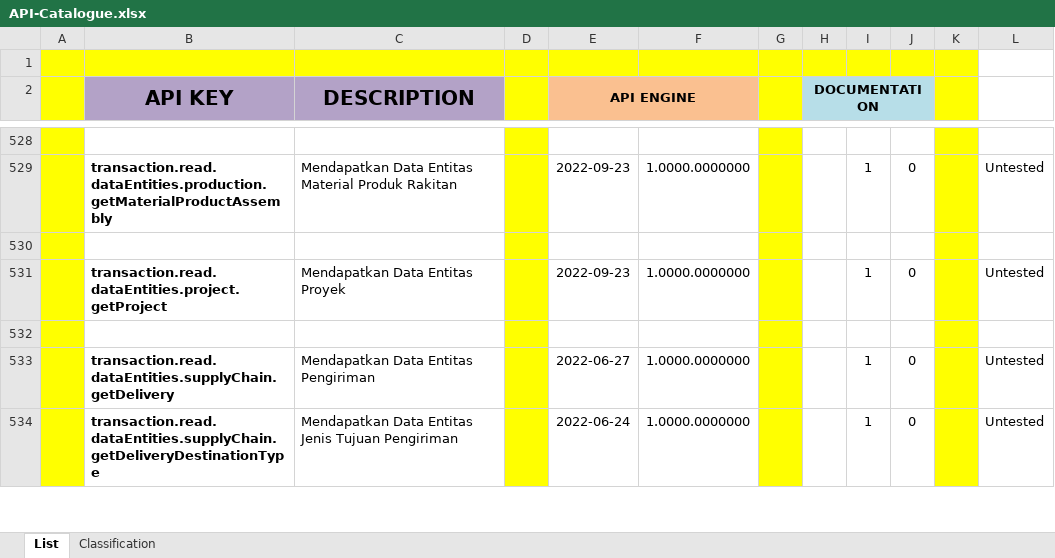
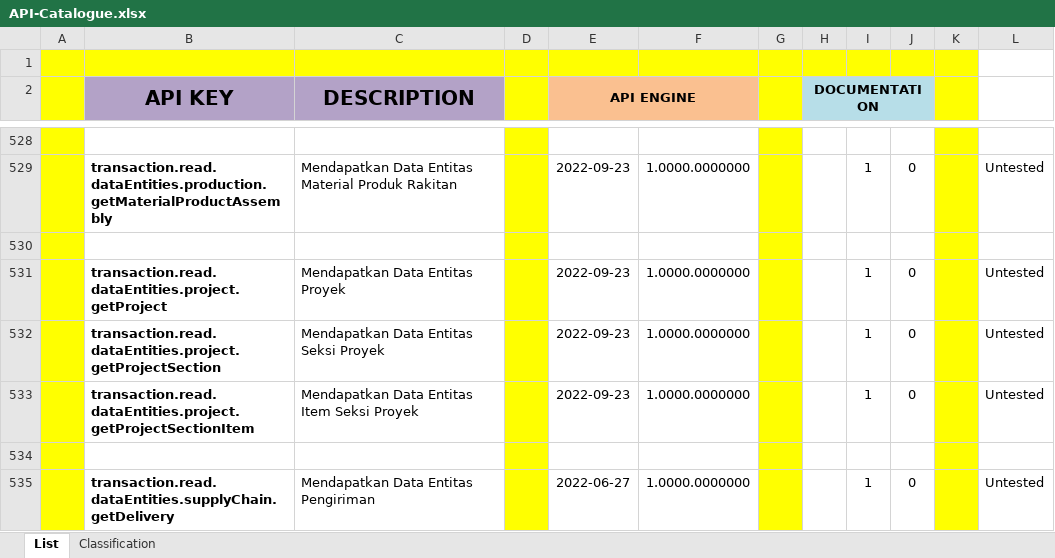
Before and after one commit to ptqdctechnologies/ERPReborn, an Excel workbook: Documentation/Documents/Blue Print/Documents - API/API-Catalogue.xlsx, sheet List, drawn as a sheet; only a part is shown, gaps mark what is left out; the shorter side is filled out with more unchanged rows; values as stored, in another font and other column widths than the file's, no borders; the diff names each change by its address in the sheet, - before the commit and + after, or states it on an @@ line.

Commit message:
Update Pertanggal 23 September 2022 19:48 WIB

```diff
--- a/Documentation/Documents/Blue Print/Documents - API/API-Catalogue.xlsx (sheet List)
+++ b/Documentation/Documents/Blue Print/Documents - API/API-Catalogue.xlsx (sheet List)
+row 532:  | transaction.read.dataEntities.project.getProjectSection | Mendapatkan Data Entitas Seksi Proyek |  | 2022-09-23 | 1.0000.0000000 |  |  | 1 | 0 |  | Untested
+row 533:  | transaction.read.dataEntities.project.getProjectSectionItem | Mendapatkan Data Entitas Item Seksi Proyek |  | 2022-09-23 | 1.0000.0000000 |  |  | 1 | 0 |  | Untested
```
